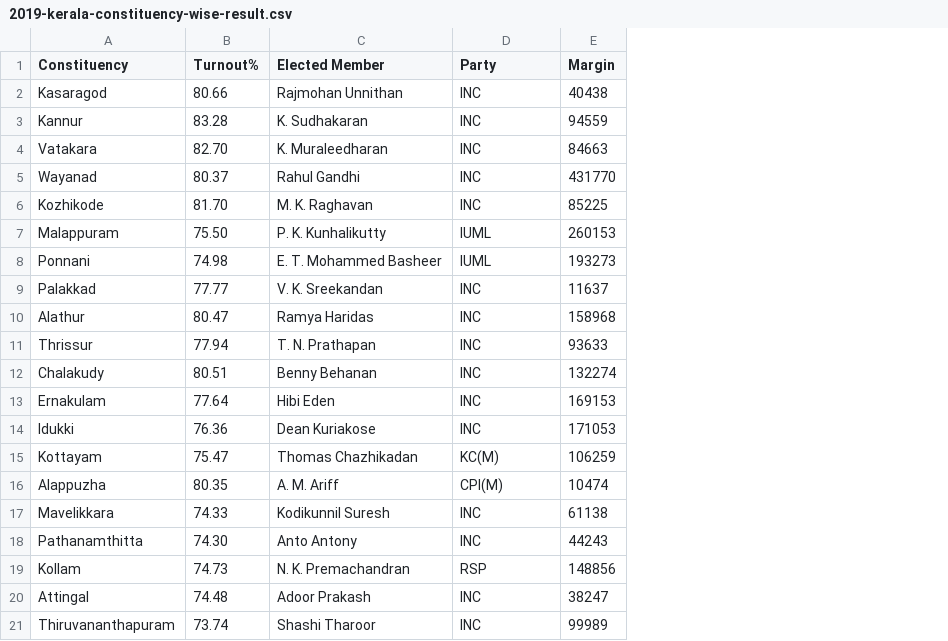
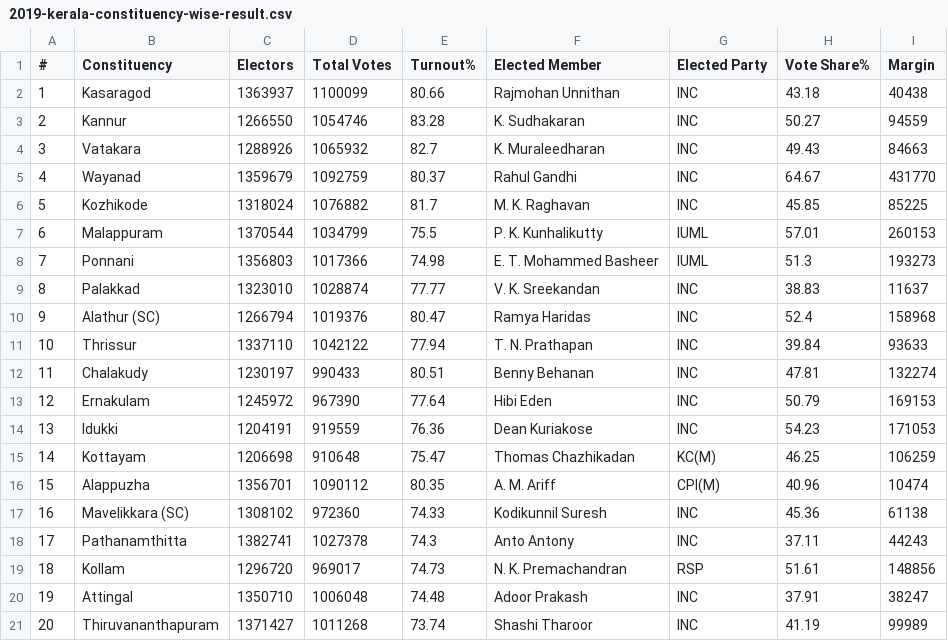
Before and after one commit to anoobbacker/election-leaderboard, a CSV file: data/loksabha/2019/2019-kerala-constituency-wise-result.csv, drawn as a sheet; addresses are those after the commit; the diff names each change by its address in the sheet, - before the commit and + after, or states it on an @@ line.

```diff
--- a/data/loksabha/2019/2019-kerala-constituency-wise-result.csv
+++ b/data/loksabha/2019/2019-kerala-constituency-wise-result.csv
+column A (#), rows 2-21: 1 | 2 | 3 | 4 | 5 | 6 | 7 | 8 | 9 | 10 | 11 | 12 | 13 | 14 | 15 | 16 | 17 | 18 | 19 | 20
+column C (Electors), rows 2-21: 1363937 | 1266550 | 1288926 | 1359679 | 1318024 | 1370544 | 1356803 | 1323010 | 1266794 | 1337110 | 1230197 | 1245972 | 1204191 | 1206698 | 1356701 | 1308102 | 1382741 | 1296720 | 1350710 | 1371427
+column D (Total Votes), rows 2-21: 1100099 | 1054746 | 1065932 | 1092759 | 1076882 | 1034799 | 1017366 | 1028874 | 1019376 | 1042122 | 990433 | 967390 | 919559 | 910648 | 1090112 | 972360 | 1027378 | 969017 | 1006048 | 1011268
+column H (Vote Share%), rows 2-21: 43.18 | 50.27 | 49.43 | 64.67 | 45.85 | 57.01 | 51.3 | 38.83 | 52.4 | 39.84 | 47.81 | 50.79 | 54.23 | 46.25 | 40.96 | 45.36 | 37.11 | 51.61 | 37.91 | 41.19
-G1: Party
+G1: Elected Party
-E4 (Turnout%): 82.70
+E4 (Turnout%): 82.7
-E6 (Turnout%): 81.70
+E6 (Turnout%): 81.7
-E7 (Turnout%): 75.50
+E7 (Turnout%): 75.5
-B10 (Constituency): Alathur
+B10 (Constituency): Alathur (SC)
-B17 (Constituency): Mavelikkara
+B17 (Constituency): Mavelikkara (SC)
-E18 (Turnout%): 74.30
+E18 (Turnout%): 74.3
```
Also changed, not shown: data/loksabha/2009/2009-kerala-constituency-wise-result.csv, data/loksabha/2014/2014-kerala-constituency-wise-result.csv, 39 other files.
